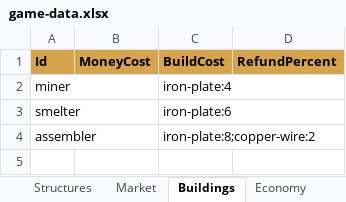
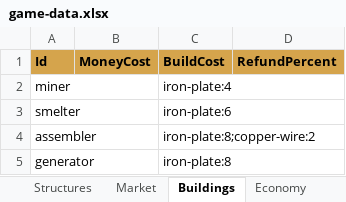
Before and after one commit to Juan0177/tIndustry, an Excel workbook: data/game-data.xlsx, sheet Buildings, drawn as a sheet; values as stored, in another font and other column widths than the file's, no borders; the diff names each change by its address in the sheet, - before the commit and + after, or states it on an @@ line.

```diff
--- a/data/game-data.xlsx (sheet Buildings)
+++ b/data/game-data.xlsx (sheet Buildings)
+row 5: generator |  | iron-plate:8
```
Also changed, not shown: sheet Structures, 1 other file.
